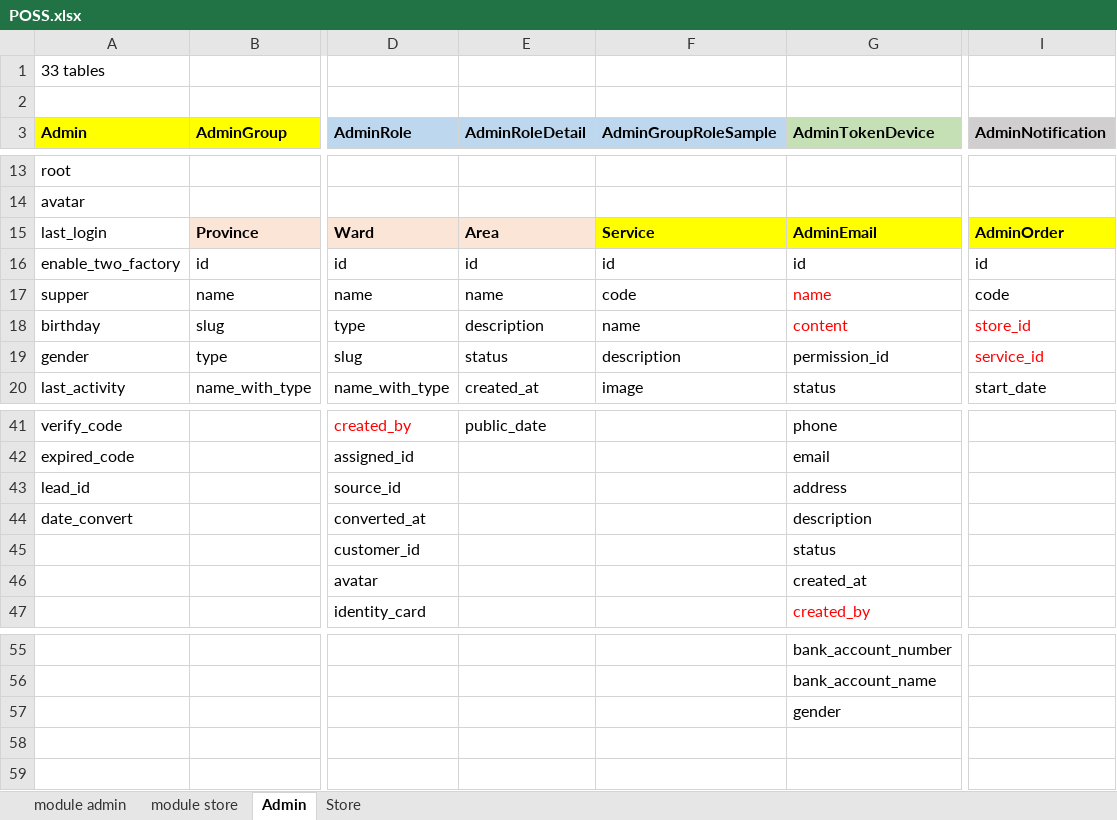
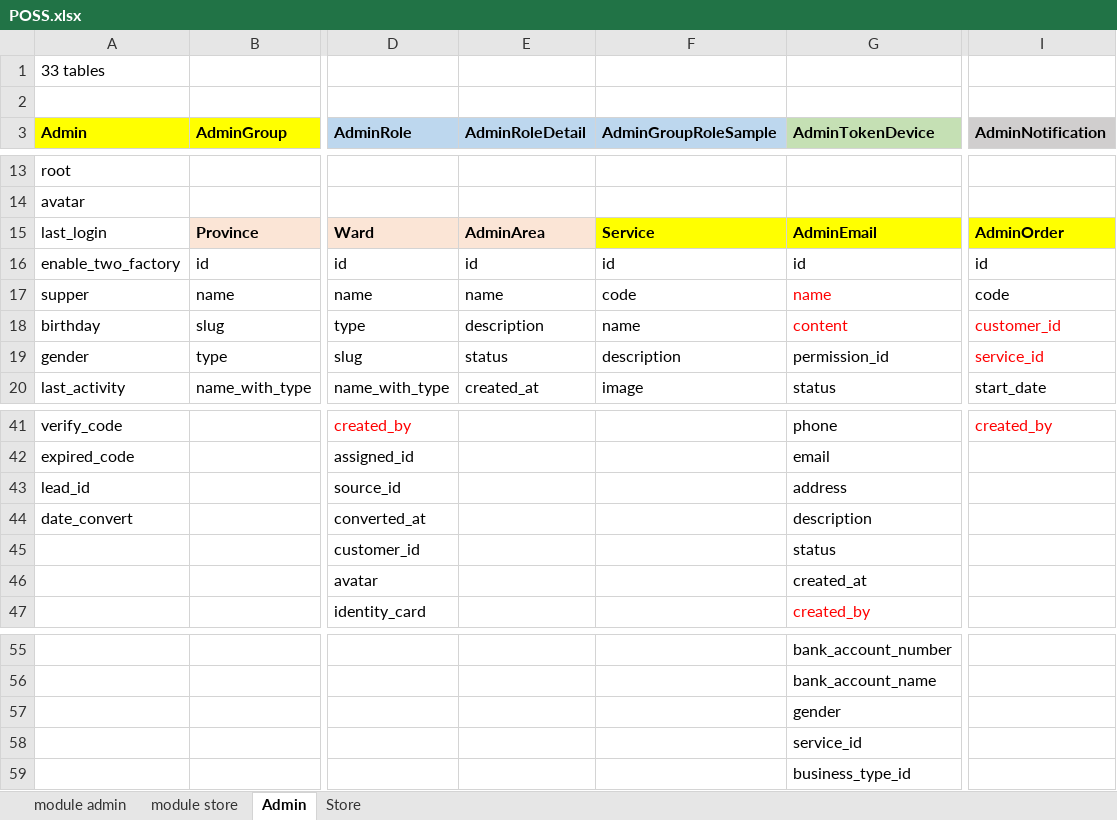
Before and after one commit to trunglt706/TPOSS, an Excel workbook: POSS.xlsx, sheet Admin, drawn as a sheet; only a part is shown, gaps mark what is left out; values as stored, in another font and other column widths than the file's, no borders; rows hold the shown columns only; the diff covers the shown part only; the diff names each change by its address in the sheet, - before the commit and + after, or states it on an @@ line.

```diff
--- a/POSS.xlsx (sheet Admin)
+++ b/POSS.xlsx (sheet Admin)
-E15 (AdminRoleDetail): Area
+E15 (AdminRoleDetail): AdminArea
-I18 (AdminNotification): store_id
+I18 (AdminNotification): customer_id
-E41 (AdminRoleDetail): public_date
+E41 (AdminRoleDetail): (empty)
-I41 (AdminNotification): (empty)
+I41 (AdminNotification): created_by
-G58 (AdminTokenDevice): (empty)
+G58 (AdminTokenDevice): service_id
+row 59:  |  |  |  |  | business_type_id
```
Also changed, not shown: 29 edited cells and cell formats elsewhere in this sheet, sheet Store, sheet module admin, sheet module store, 2 other files.
